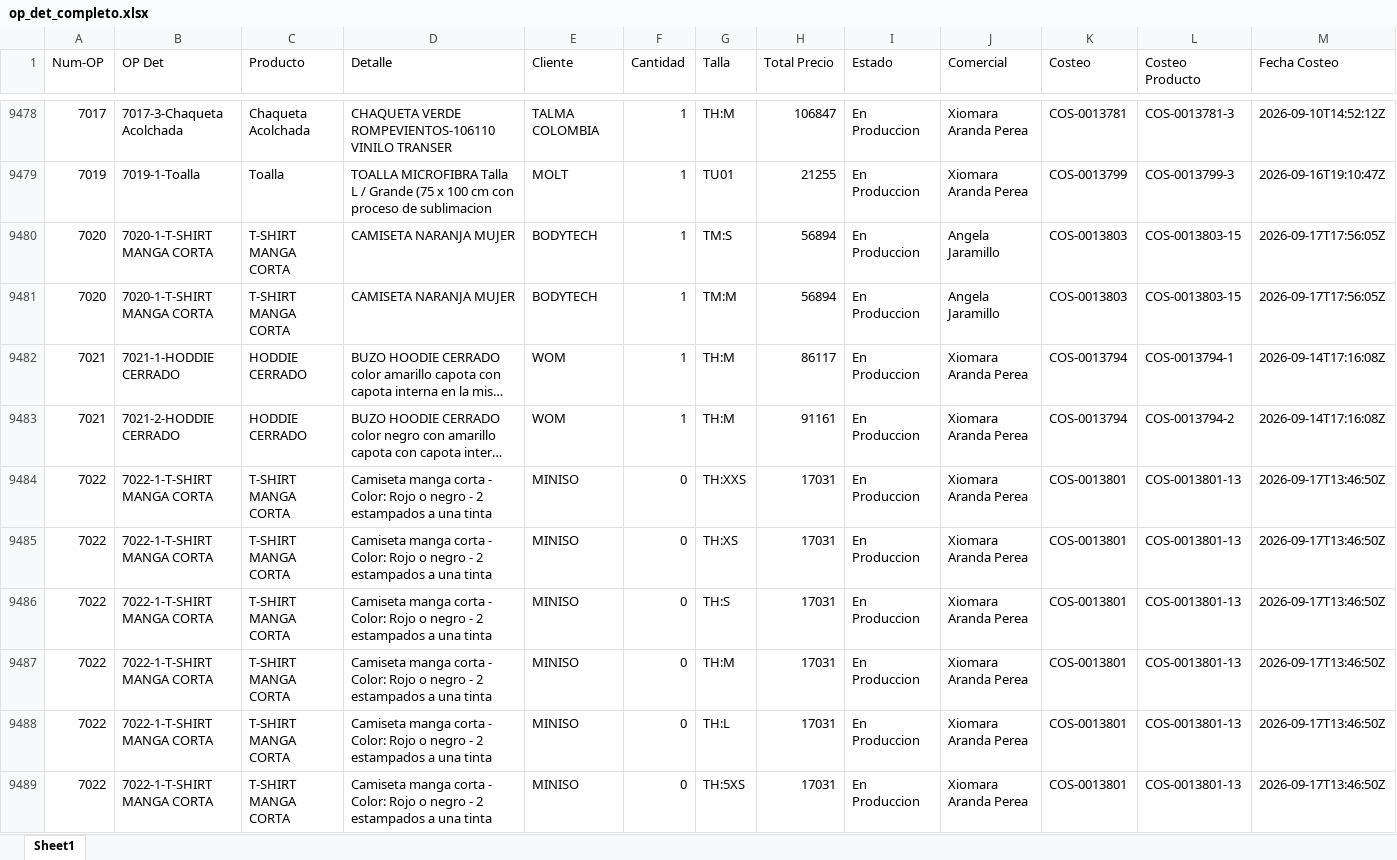
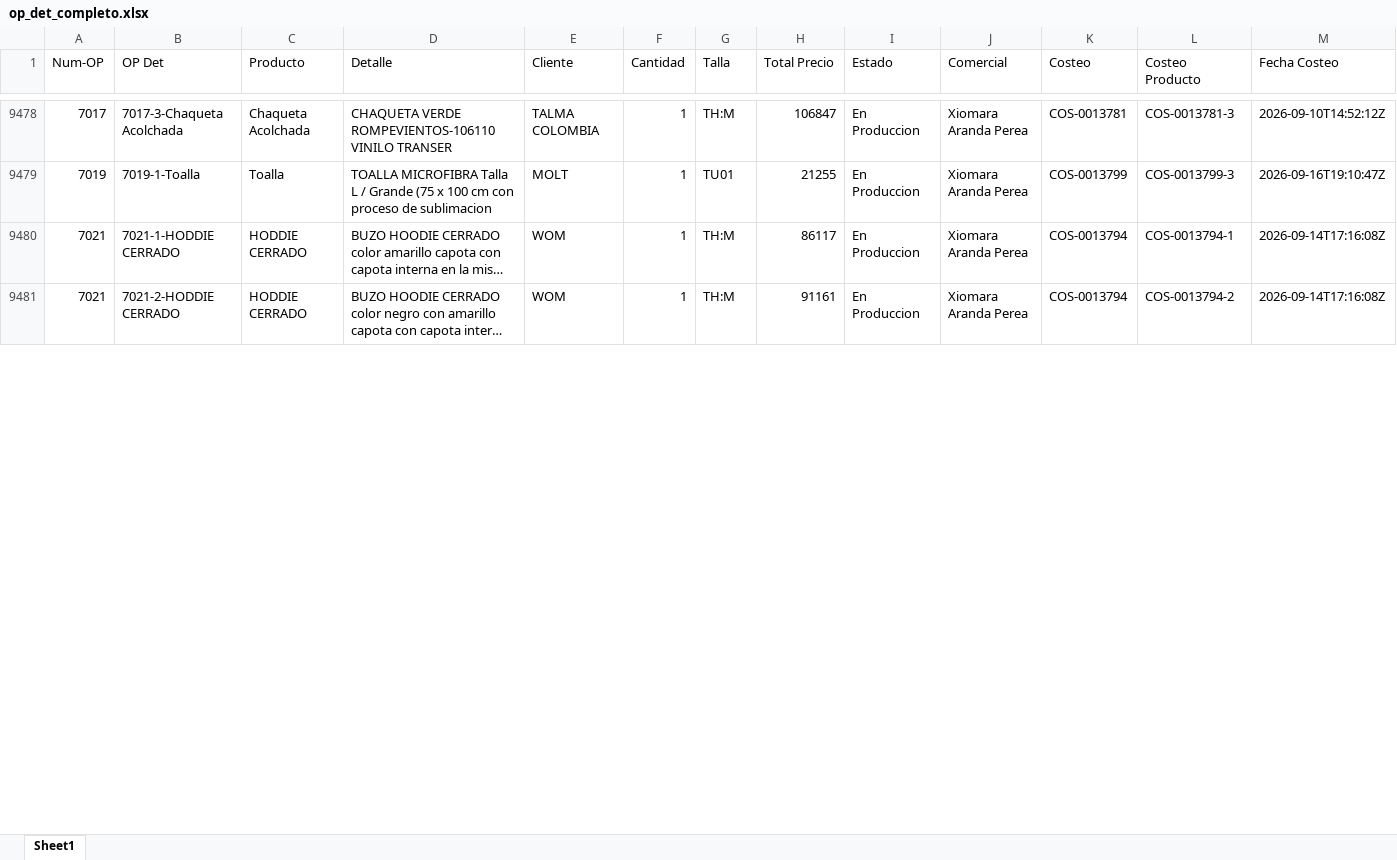
Before and after one commit to LalaSolarteW/actualizacion-ops-produccion, an Excel workbook: op_det_completo.xlsx, sheet Sheet1, drawn as a sheet; only a part is shown, gaps mark what is left out; long unchanged cells end in …; values as stored, in another font and other column widths than the file's, no borders; removed rows and columns are numbered as before the commit, all else as after; rows hold the shown columns only; the diff covers the shown part only; the diff names each change by its address in the sheet, - before the commit and + after, or states it on an @@ line.

```diff
--- a/op_det_completo.xlsx (sheet Sheet1)
+++ b/op_det_completo.xlsx (sheet Sheet1)
-row 9480: 7020 | 7020-1-T-SHIRT MANGA CORTA | T-SHIRT MANGA CORTA | CAMISETA NARANJA MUJER | BODYTECH | 1 | TM:S | 56894 | En Produccion | Angela Jaramillo | COS-0013803 | COS-0013803-15 | 2026-09-17T17:56:05Z
-row 9481: 7020 | 7020-1-T-SHIRT MANGA CORTA | T-SHIRT MANGA CORTA | CAMISETA NARANJA MUJER | BODYTECH | 1 | TM:M | 56894 | En Produccion | Angela Jaramillo | COS-0013803 | COS-0013803-15 | 2026-09-17T17:56:05Z
-row 9484: 7022 | 7022-1-T-SHIRT MANGA CORTA | T-SHIRT MANGA CORTA | Camiseta manga corta - Color: Rojo o negro - 2 estampados a una tinta | MINISO | 0 | TH:XXS | 17031 | En Produccion | Xiomara Aranda Perea | COS-0013801 | COS-0013801-13 | 2026-09-17T13:46:50Z
-row 9485: 7022 | 7022-1-T-SHIRT MANGA CORTA | T-SHIRT MANGA CORTA | Camiseta manga corta - Color: Rojo o negro - 2 estampados a una tinta | MINISO | 0 | TH:XS | 17031 | En Produccion | Xiomara Aranda Perea | COS-0013801 | COS-0013801-13 | 2026-09-17T13:46:50Z
-row 9486: 7022 | 7022-1-T-SHIRT MANGA CORTA | T-SHIRT MANGA CORTA | Camiseta manga corta - Color: Rojo o negro - 2 estampados a una tinta | MINISO | 0 | TH:S | 17031 | En Produccion | Xiomara Aranda Perea | COS-0013801 | COS-0013801-13 | 2026-09-17T13:46:50Z
-row 9487: 7022 | 7022-1-T-SHIRT MANGA CORTA | T-SHIRT MANGA CORTA | Camiseta manga corta - Color: Rojo o negro - 2 estampados a una tinta | MINISO | 0 | TH:M | 17031 | En Produccion | Xiomara Aranda Perea | COS-0013801 | COS-0013801-13 | 2026-09-17T13:46:50Z
-row 9488: 7022 | 7022-1-T-SHIRT MANGA CORTA | T-SHIRT MANGA CORTA | Camiseta manga corta - Color: Rojo o negro - 2 estampados a una tinta | MINISO | 0 | TH:L | 17031 | En Produccion | Xiomara Aranda Perea | COS-0013801 | COS-0013801-13 | 2026-09-17T13:46:50Z
-row 9489: 7022 | 7022-1-T-SHIRT MANGA CORTA | T-SHIRT MANGA CORTA | Camiseta manga corta - Color: Rojo o negro - 2 estampados a una tinta | MINISO | 0 | TH:5XS | 17031 | En Produccion | Xiomara Aranda Perea | COS-0013801 | COS-0013801-13 | 2026-09-17T13:46:50Z
```
Also changed, not shown: 24 added rows and 26 removed rows elsewhere in this sheet, 1 other file.
